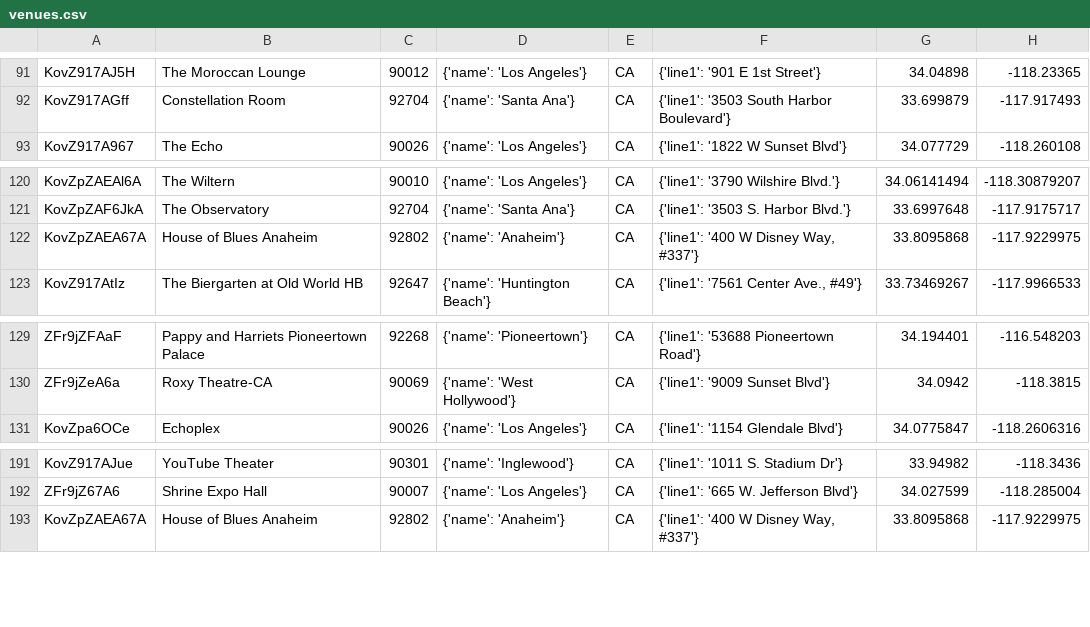
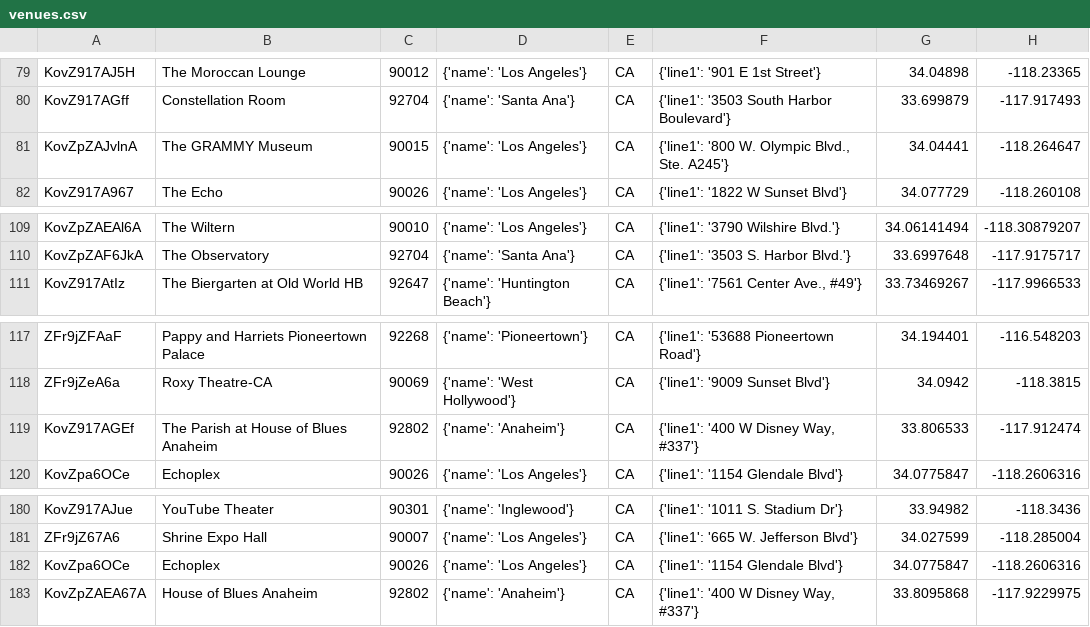
Before and after one commit to chanellelgonzalez/Project03_Visualization_SHOWWW, a CSV file: csv_tables/venues.csv, drawn as a sheet; only a part is shown, gaps mark what is left out; the diff covers the shown part only.

```diff
--- a/csv_tables/venues.csv
+++ b/csv_tables/venues.csv
@@ -92,2 +80,3 @@ KovZ917AJ5H,The Moroccan Lounge,90012,{'name': 'Los Angeles'},CA,{'line1': '901
 KovZ917AGff,Constellation Room,92704,{'name': 'Santa Ana'},CA,{'line1': '3503 South Harbor Boulevard'},33.699879,-117.917493
+KovZpZAJvlnA,The GRAMMY Museum,90015,{'name': 'Los Angeles'},CA,"{'line1': '800 W. Olympic Blvd., Ste. A245'}",34.04441,-118.264647
 KovZ917A967,The Echo,90026,{'name': 'Los Angeles'},CA,{'line1': '1822 W Sunset Blvd'},34.077729,-118.260108
@@ -121,3 +110,2 @@ KovZpZAEAl6A,The Wiltern,90010,{'name': 'Los Angeles'},CA,{'line1': '3790 Wilshi
 KovZpZAF6JkA,The Observatory,92704,{'name': 'Santa Ana'},CA,{'line1': '3503 S. Harbor Blvd.'},33.6997648,-117.9175717
-KovZpZAEA67A,House of Blues Anaheim,92802,{'name': 'Anaheim'},CA,"{'line1': '400 W Disney Way, #337'}",33.8095868,-117.9229975
 KovZ917AtIz,The Biergarten at Old World HB,92647,{'name': 'Huntington Beach'},CA,"{'line1': '7561 Center Ave., #49'}",33.73469267,-117.9966533
@@ -130,2 +118,3 @@ ZFr9jZFAaF,Pappy and Harriets Pioneertown Palace,92268,{'name': 'Pioneertown'},C
 ZFr9jZeA6a,Roxy Theatre-CA,90069,{'name': 'West Hollywood'},CA,{'line1': '9009 Sunset Blvd'},34.0942,-118.3815
+KovZ917AGEf,The Parish at House of Blues Anaheim,92802,{'name': 'Anaheim'},CA,"{'line1': '400 W Disney Way, #337'}",33.806533,-117.912474
 KovZpa6OCe,Echoplex,90026,{'name': 'Los Angeles'},CA,{'line1': '1154 Glendale Blvd'},34.0775847,-118.2606316
@@ -192,2 +181,3 @@ KovZ917AJue,YouTube Theater,90301,{'name': 'Inglewood'},CA,{'line1': '1011 S. St
 ZFr9jZ67A6,Shrine Expo Hall,90007,{'name': 'Los Angeles'},CA,{'line1': '665 W. Jefferson Blvd'},34.027599,-118.285004
+KovZpa6OCe,Echoplex,90026,{'name': 'Los Angeles'},CA,{'line1': '1154 Glendale Blvd'},34.0775847,-118.2606316
 KovZpZAEA67A,House of Blues Anaheim,92802,{'name': 'Anaheim'},CA,"{'line1': '400 W Disney Way, #337'}",33.8095868,-117.9229975
```
Also changed, not shown: 8 added rows, 9 removed rows and 3 moved rows elsewhere in this file, csv_tables/events.csv, csv_tables/seatmap.csv, 2 other files.
